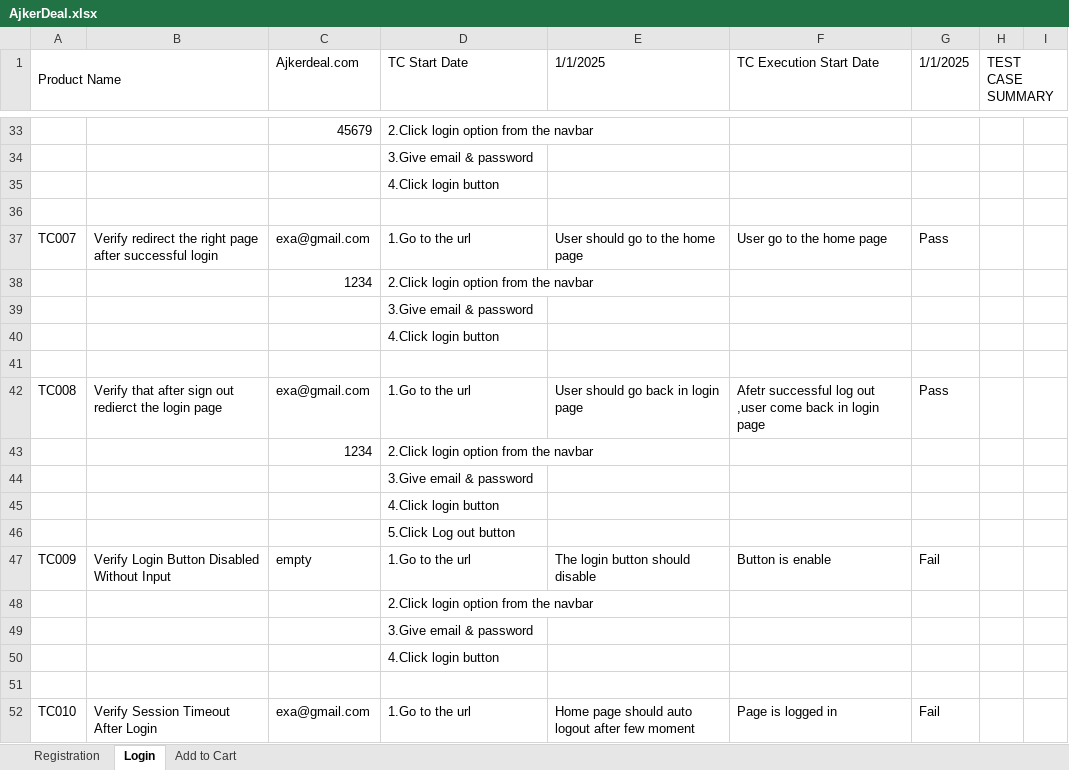
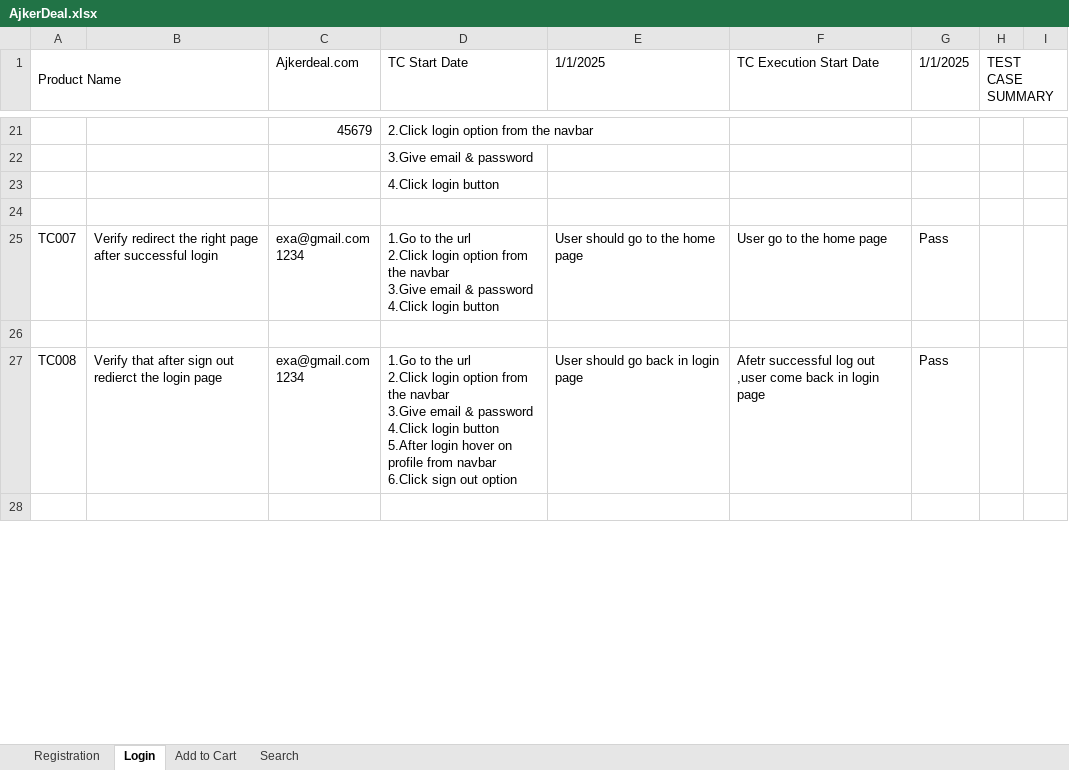
Before and after one commit to fablihaafia/TestCaseForAjkerDeal, an Excel workbook: AjkerDeal.xlsx, sheet Login, drawn as a sheet; only a part is shown, gaps mark what is left out; values as stored, in another font and other column widths than the file's, no cell formats; conditional formats not drawn; removed rows and columns are numbered as before the commit, all else as after; ↵ is a line break in a cell; the diff covers the shown part only; the diff names each change by its address in the sheet, - before the commit and + after, or states it on an @@ line.

```diff
--- a/AjkerDeal.xlsx (sheet Login)
+++ b/AjkerDeal.xlsx (sheet Login)
+sheet tab: Search
-C25 (Ajkerdeal.com): exa@gmail.com
+C25 (Ajkerdeal.com): exa@gmail.com ↵ 1234
-D25 (TC Start Date): …the url
+D25 (TC Start Date): …the url ↵ 2.Click login option from the navbar ↵ 3.Give email & password ↵ 4.Click login button
-row 38:  |  | 1234 | 2.Click login option from the navbar
-row 39:  |  |  | 3.Give email & password
-row 40:  |  |  | 4.Click login button
-C27 (Ajkerdeal.com): exa@gmail.com
+C27 (Ajkerdeal.com): exa@gmail.com ↵ 1234
-D27 (TC Start Date): …the url
+D27 (TC Start Date): …the url ↵ 2.Click login option from the navbar ↵ 3.Give email & password ↵ 4.Click login button ↵ 5.After login hover on profile from navbar ↵ 6.Click sign out option
-row 43:  |  | 1234 | 2.Click login option from the navbar
-row 44:  |  |  | 3.Give email & password
-row 45:  |  |  | 4.Click login button
-row 46:  |  |  | 5.Click Log out button
-row 47: TC009 | Verify Login Button Disabled Without Input | empty | 1.Go to the url | The login button should disable | Button is enable | Fail
-row 48:  |  |  | 2.Click login option from the navbar
-row 49:  |  |  | 3.Give email & password
-row 50:  |  |  | 4.Click login button
-row 52: TC010 | Verify Session Timeout After Login | exa@gmail.com | 1.Go to the url | Home page should auto logout after few moment | Page is logged in | Fail
```
Also changed, not shown: 4 added rows, 43 removed rows and 28 edited cells elsewhere in this sheet, sheet Registration, sheet Add to Cart, cell formats, formulas that keep their value.
